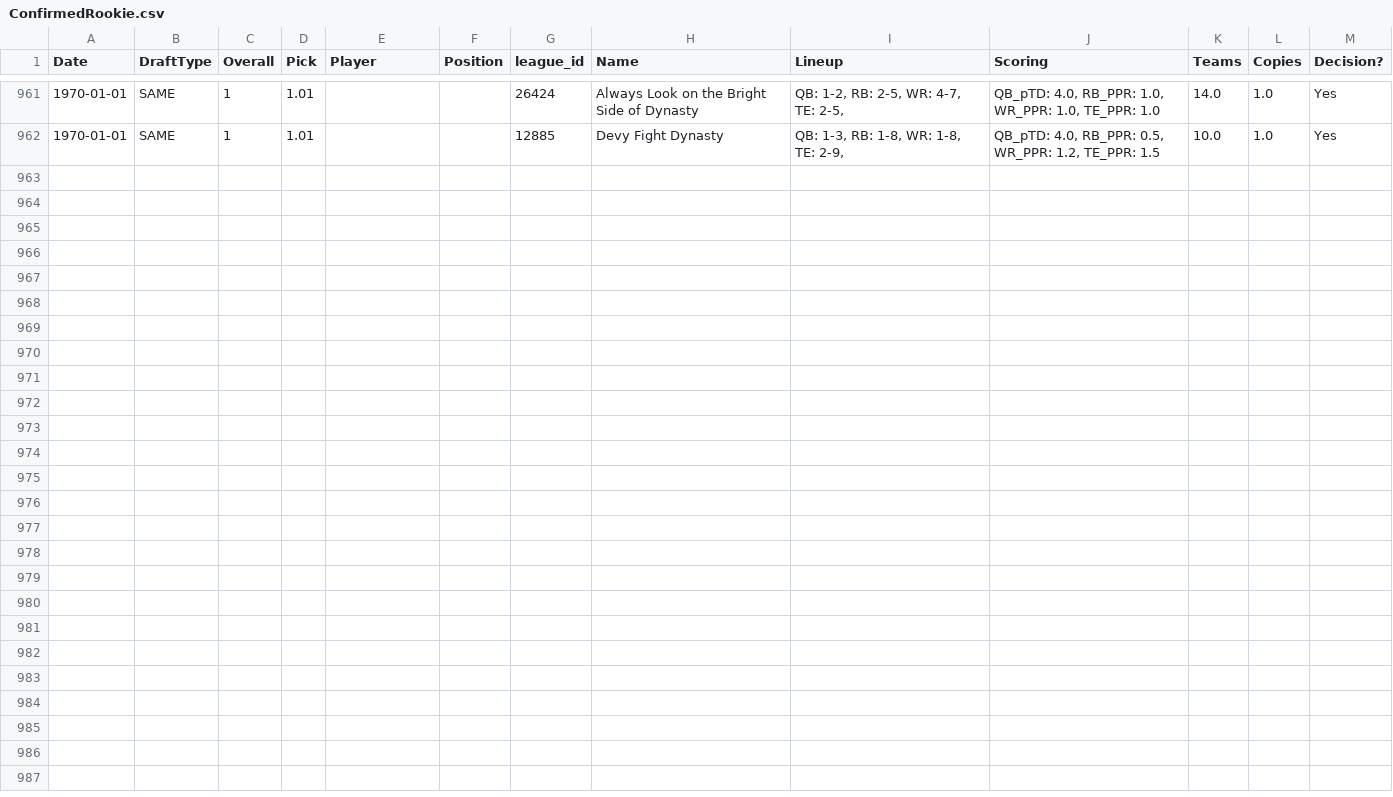
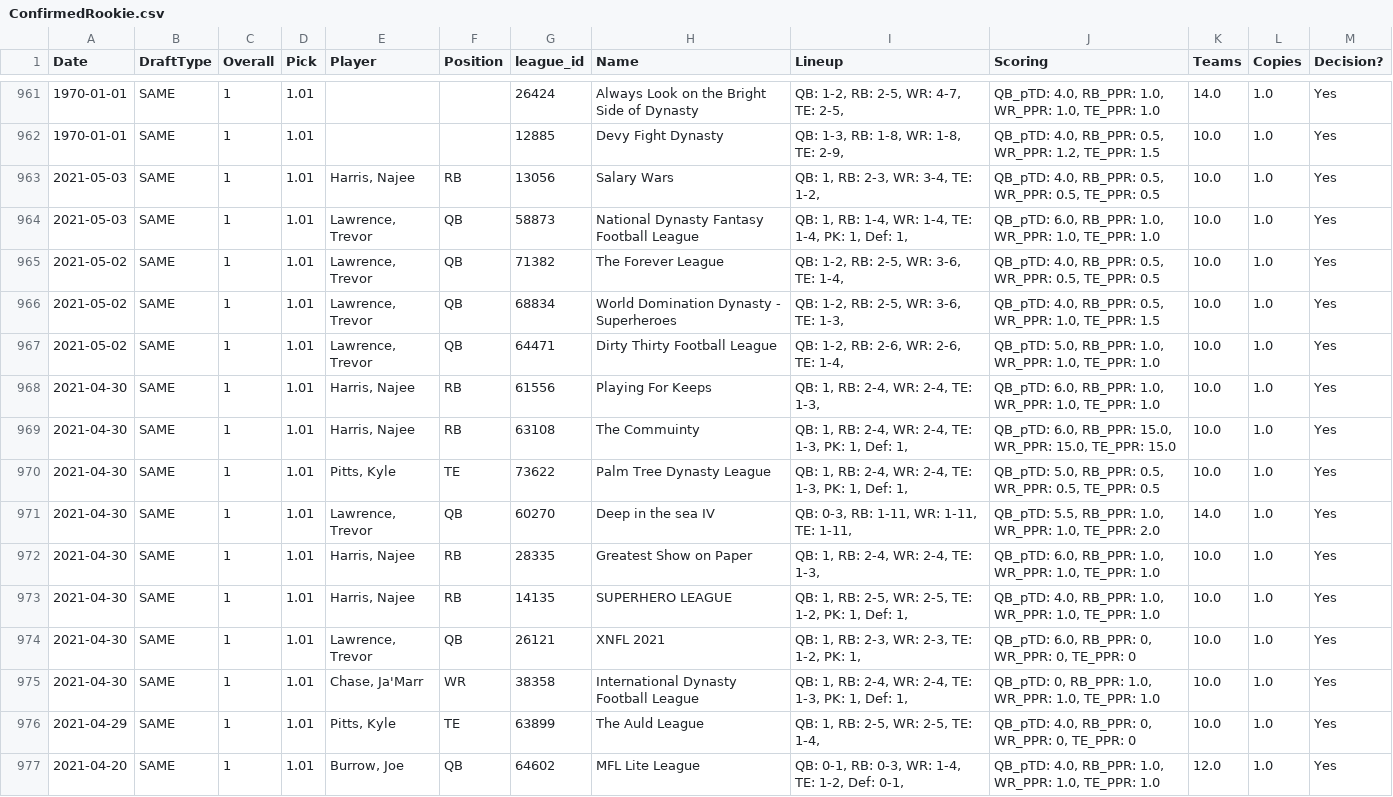
Before and after one commit to carlosurace/DashCOchristmas, a CSV file: data/DraftFiles/ConfirmedRookie.csv, drawn as a sheet; only a part is shown, gaps mark what is left out; the diff names each change by its address in the sheet, - before the commit and + after, or states it on an @@ line.

```diff
--- a/data/DraftFiles/ConfirmedRookie.csv
+++ b/data/DraftFiles/ConfirmedRookie.csv
+row 963: 2021-05-03 | SAME | 1 | 1.01 | Harris, Najee | RB | 13056 | Salary Wars | QB: 1, RB: 2-3, WR: 3-4, TE: 1-2, | QB_pTD: 4.0, RB_PPR: 0.5, WR_PPR: 0.5, TE_PPR: 0.5 | 10.0 | 1.0 | Yes
+row 964: 2021-05-03 | SAME | 1 | 1.01 | Lawrence, Trevor | QB | 58873 | National Dynasty Fantasy Football League | QB: 1, RB: 1-4, WR: 1-4, TE: 1-4, PK: 1, Def: 1, | QB_pTD: 6.0, RB_PPR: 1.0, WR_PPR: 1.0, TE_PPR: 1.0 | 10.0 | 1.0 | Yes
+row 965: 2021-05-02 | SAME | 1 | 1.01 | Lawrence, Trevor | QB | 71382 | The Forever League | QB: 1-2, RB: 2-5, WR: 3-6, TE: 1-4, | QB_pTD: 4.0, RB_PPR: 0.5, WR_PPR: 0.5, TE_PPR: 0.5 | 10.0 | 1.0 | Yes
+row 966: 2021-05-02 | SAME | 1 | 1.01 | Lawrence, Trevor | QB | 68834 | World Domination Dynasty - Superheroes | QB: 1-2, RB: 2-5, WR: 3-6, TE: 1-3, | QB_pTD: 4.0, RB_PPR: 0.5, WR_PPR: 1.0, TE_PPR: 1.5 | 10.0 | 1.0 | Yes
+row 967: 2021-05-02 | SAME | 1 | 1.01 | Lawrence, Trevor | QB | 64471 | Dirty Thirty Football League | QB: 1-2, RB: 2-6, WR: 2-6, TE: 1-4, | QB_pTD: 5.0, RB_PPR: 1.0, WR_PPR: 1.0, TE_PPR: 1.0 | 10.0 | 1.0 | Yes
+row 968: 2021-04-30 | SAME | 1 | 1.01 | Harris, Najee | RB | 61556 | Playing For Keeps | QB: 1, RB: 2-4, WR: 2-4, TE: 1-3, | QB_pTD: 6.0, RB_PPR: 1.0, WR_PPR: 1.0, TE_PPR: 1.0 | 10.0 | 1.0 | Yes
+row 969: 2021-04-30 | SAME | 1 | 1.01 | Harris, Najee | RB | 63108 | The Commuinty | QB: 1, RB: 2-4, WR: 2-4, TE: 1-3, PK: 1, Def: 1, | QB_pTD: 6.0, RB_PPR: 15.0, WR_PPR: 15.0, TE_PPR: 15.0 | 10.0 | 1.0 | Yes
+row 970: 2021-04-30 | SAME | 1 | 1.01 | Pitts, Kyle | TE | 73622 | Palm Tree Dynasty League | QB: 1, RB: 2-4, WR: 2-4, TE: 1-3, PK: 1, Def: 1, | QB_pTD: 5.0, RB_PPR: 0.5, WR_PPR: 0.5, TE_PPR: 0.5 | 10.0 | 1.0 | Yes
+row 971: 2021-04-30 | SAME | 1 | 1.01 | Lawrence, Trevor | QB | 60270 | Deep in the sea IV | QB: 0-3, RB: 1-11, WR: 1-11, TE: 1-11, | QB_pTD: 5.5, RB_PPR: 1.0, WR_PPR: 1.0, TE_PPR: 2.0 | 14.0 | 1.0 | Yes
+row 972: 2021-04-30 | SAME | 1 | 1.01 | Harris, Najee | RB | 28335 | Greatest Show on Paper | QB: 1, RB: 2-4, WR: 2-4, TE: 1-3, | QB_pTD: 6.0, RB_PPR: 1.0, WR_PPR: 1.0, TE_PPR: 1.0 | 10.0 | 1.0 | Yes
+row 973: 2021-04-30 | SAME | 1 | 1.01 | Harris, Najee | RB | 14135 | SUPERHERO LEAGUE | QB: 1, RB: 2-5, WR: 2-5, TE: 1-2, PK: 1, Def: 1, | QB_pTD: 4.0, RB_PPR: 1.0, WR_PPR: 1.0, TE_PPR: 1.0 | 10.0 | 1.0 | Yes
+row 974: 2021-04-30 | SAME | 1 | 1.01 | Lawrence, Trevor | QB | 26121 | XNFL 2021 | QB: 1, RB: 2-3, WR: 2-3, TE: 1-2, PK: 1, | QB_pTD: 6.0, RB_PPR: 0, WR_PPR: 0, TE_PPR: 0 | 10.0 | 1.0 | Yes
+row 975: 2021-04-30 | SAME | 1 | 1.01 | Chase, Ja'Marr | WR | 38358 | International Dynasty Football League | QB: 1, RB: 2-4, WR: 2-4, TE: 1-3, PK: 1, Def: 1, | QB_pTD: 0, RB_PPR: 1.0, WR_PPR: 1.0, TE_PPR: 1.0 | 10.0 | 1.0 | Yes
+row 976: 2021-04-29 | SAME | 1 | 1.01 | Pitts, Kyle | TE | 63899 | The Auld League | QB: 1, RB: 2-5, WR: 2-5, TE: 1-4, | QB_pTD: 4.0, RB_PPR: 0, WR_PPR: 0, TE_PPR: 0 | 10.0 | 1.0 | Yes
+row 977: 2021-04-20 | SAME | 1 | 1.01 | Burrow, Joe | QB | 64602 | MFL Lite League | QB: 0-1, RB: 0-3, WR: 1-4, TE: 1-2, Def: 0-1, | QB_pTD: 4.0, RB_PPR: 1.0, WR_PPR: 1.0, TE_PPR: 1.0 | 12.0 | 1.0 | Yes
```
Also changed, not shown: data/DraftFiles/Confirmed.csv, data/DraftFiles/Temp.csv, 14 other files.
